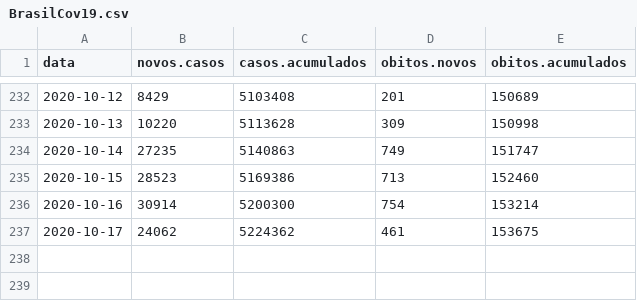
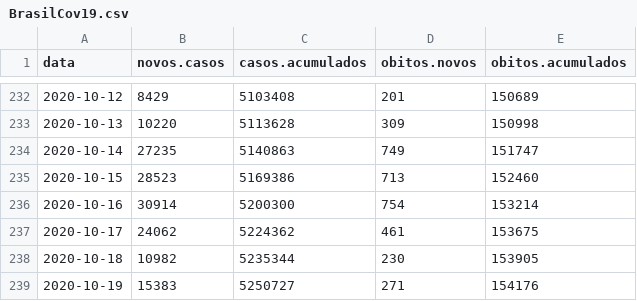
Before and after one commit to covid19br/reports, a CSV file: dados/BrasilCov19.csv, drawn as a sheet; only a part is shown, gaps mark what is left out.

```diff
--- a/dados/BrasilCov19.csv
+++ b/dados/BrasilCov19.csv
@@ -237 +237,3 @@
 2020-10-17,24062,5224362,461,153675
+2020-10-18,10982,5235344,230,153905
+2020-10-19,15383,5250727,271,154176
```
Also changed, not shown: dados/EstadosCov19.csv, 1 other file.
